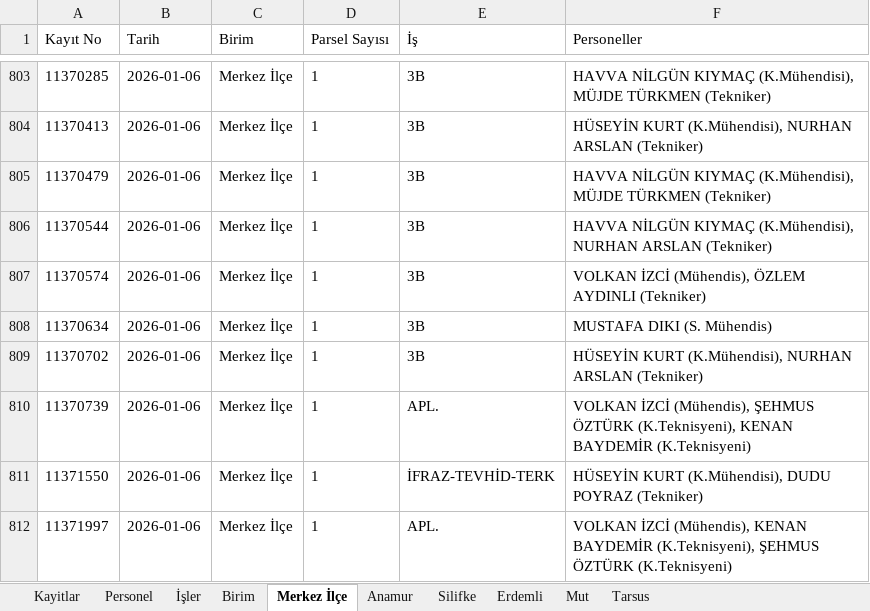
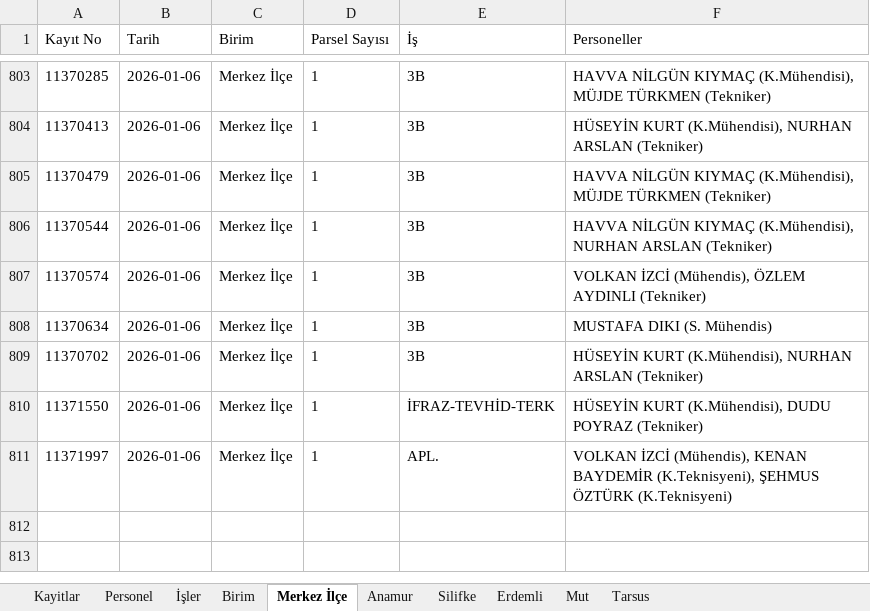
Before and after one commit to gokhangeo/isyonetim, an Excel workbook: isyonetim.xlsx, sheet Merkez İlçe, drawn as a sheet; only a part is shown, gaps mark what is left out; values as stored, in another font and other column widths than the file's, no borders; the diff names each change by its address in the sheet, - before the commit and + after, or states it on an @@ line.

Commit message:
[Kadastro App] Kayıt silindi: 11370739

```diff
--- a/isyonetim.xlsx (sheet Merkez İlçe)
+++ b/isyonetim.xlsx (sheet Merkez İlçe)
-row 810: 11370739 | 2026-01-06 | Merkez İlçe | 1 | APL. | VOLKAN İZCİ (Mühendis), ŞEHMUS ÖZTÜRK (K.Teknisyeni), KENAN BAYDEMİR (K.Teknisyeni)
```
Also changed, not shown: sheet Kayitlar.
